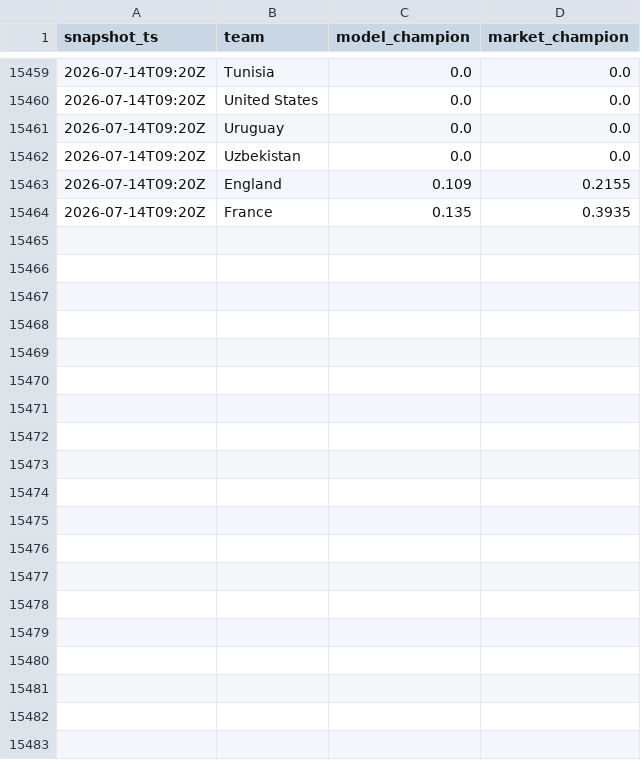
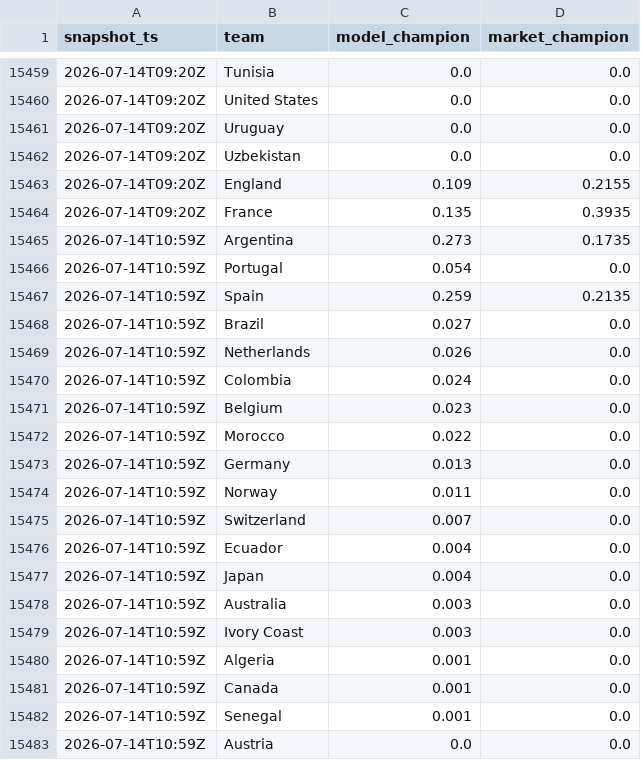
Before and after one commit to matteodethomasis-svg/wc2026-model, a CSV file: reports/track_record_outright_ledger.csv, drawn as a sheet; only a part is shown, gaps mark what is left out; the diff covers the shown part only; the diff names each change by its address in the sheet, - before the commit and + after, or states it on an @@ line.

```diff
--- a/reports/track_record_outright_ledger.csv
+++ b/reports/track_record_outright_ledger.csv
+row 15465: 2026-07-14T10:59Z | Argentina | 0.273 | 0.1735
+row 15466: 2026-07-14T10:59Z | Portugal | 0.054 | 0.0
+row 15467: 2026-07-14T10:59Z | Spain | 0.259 | 0.2135
+row 15468: 2026-07-14T10:59Z | Brazil | 0.027 | 0.0
+row 15469: 2026-07-14T10:59Z | Netherlands | 0.026 | 0.0
+row 15470: 2026-07-14T10:59Z | Colombia | 0.024 | 0.0
+row 15471: 2026-07-14T10:59Z | Belgium | 0.023 | 0.0
+row 15472: 2026-07-14T10:59Z | Morocco | 0.022 | 0.0
+row 15473: 2026-07-14T10:59Z | Germany | 0.013 | 0.0
+row 15474: 2026-07-14T10:59Z | Norway | 0.011 | 0.0
+row 15475: 2026-07-14T10:59Z | Switzerland | 0.007 | 0.0
+row 15476: 2026-07-14T10:59Z | Ecuador | 0.004 | 0.0
+row 15477: 2026-07-14T10:59Z | Japan | 0.004 | 0.0
+row 15478: 2026-07-14T10:59Z | Australia | 0.003 | 0.0
+row 15479: 2026-07-14T10:59Z | Ivory Coast | 0.003 | 0.0
+row 15480: 2026-07-14T10:59Z | Algeria | 0.001 | 0.0
+row 15481: 2026-07-14T10:59Z | Canada | 0.001 | 0.0
+row 15482: 2026-07-14T10:59Z | Senegal | 0.001 | 0.0
+row 15483: 2026-07-14T10:59Z | Austria | 0.0 | 0.0
```
Also changed, not shown: 28 added rows elsewhere in this file, data/interim/polymarket_world_cup_winner.csv, 3 other files.
